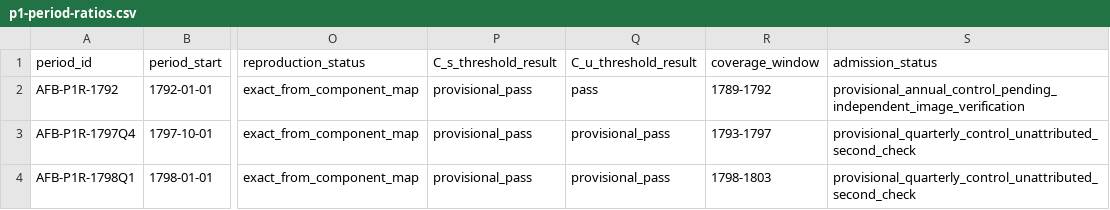
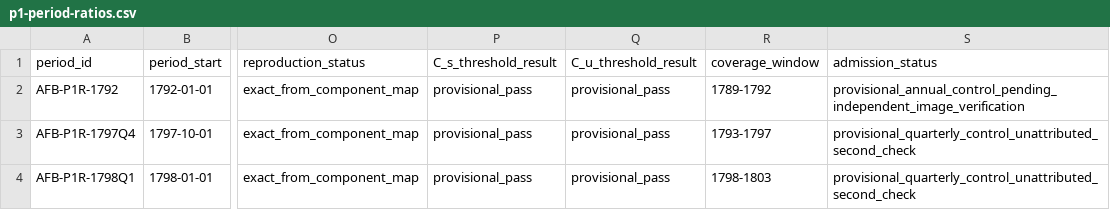
Before and after one commit to danielastone/americas-founding-bet, a CSV file: data/p1-period-ratios.csv, drawn as a sheet; only a part is shown, gaps mark what is left out; the diff names each change by its address in the sheet, - before the commit and + after, or states it on an @@ line.

Commit message:
Remove unqualified 1792 threshold pass

```diff
--- a/data/p1-period-ratios.csv
+++ b/data/p1-period-ratios.csv
-Q2 (C_u_threshold_result): pass
+Q2 (C_u_threshold_result): provisional_pass
```
